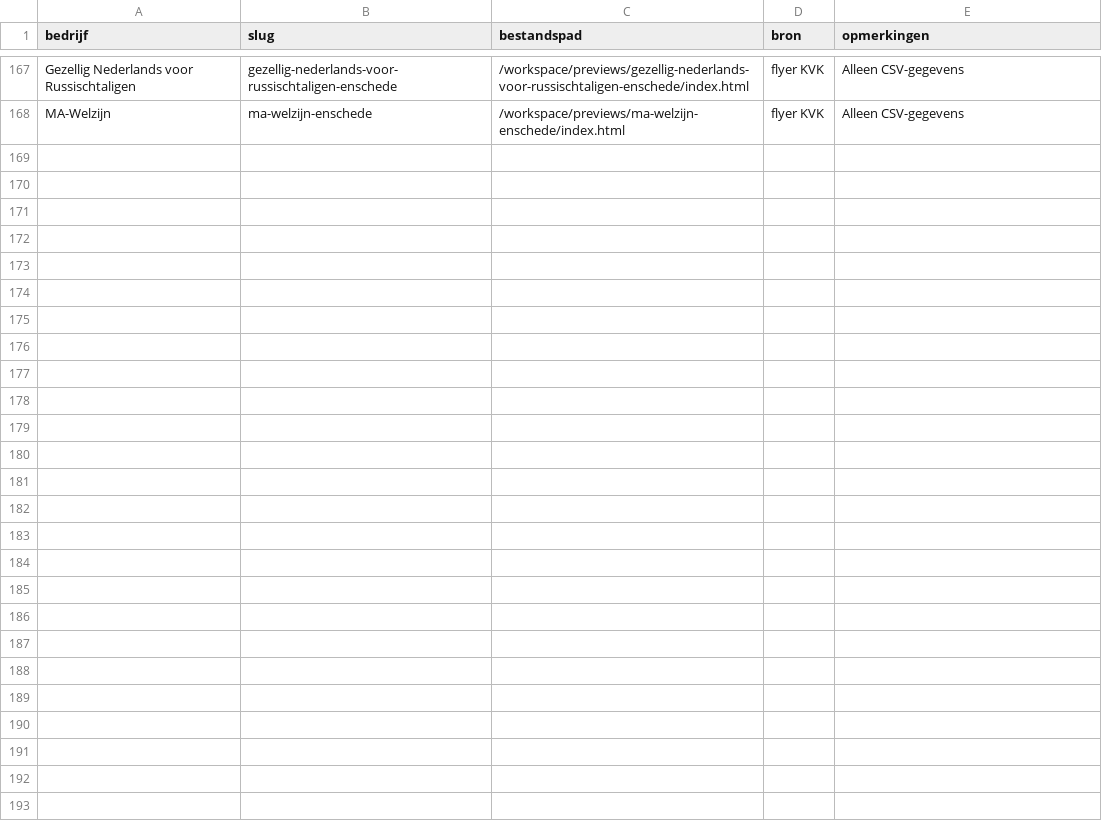
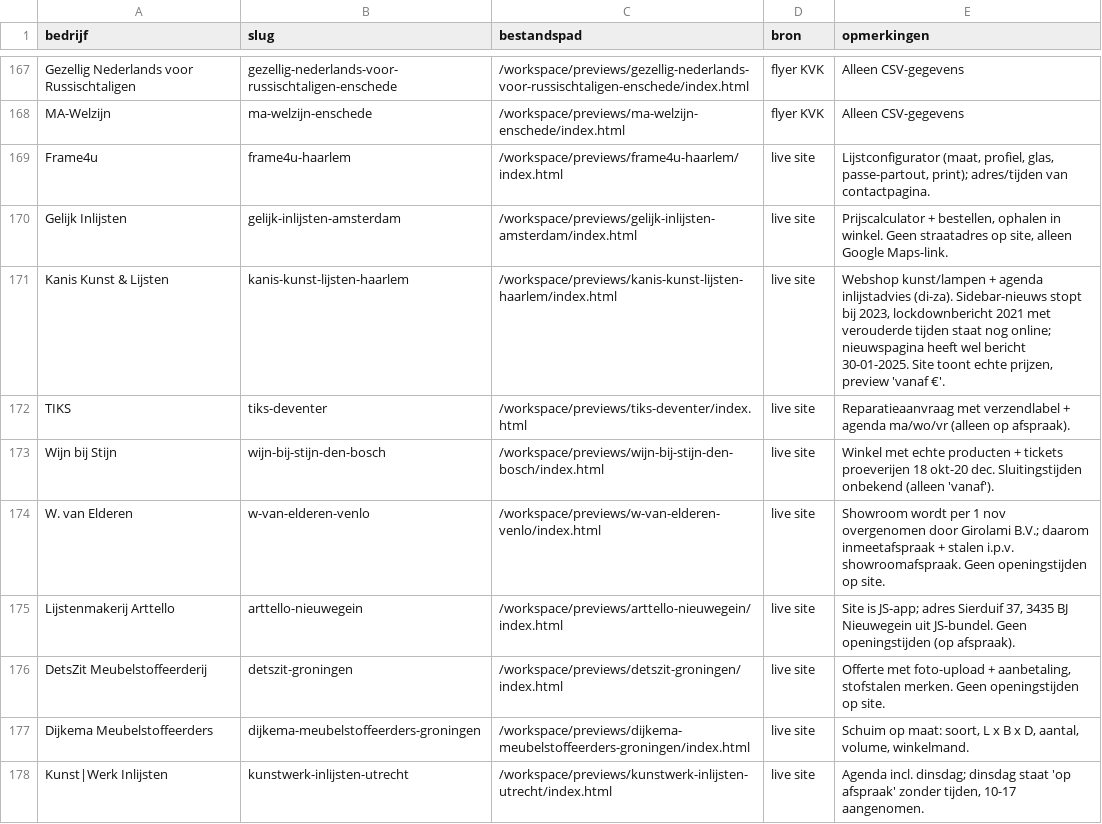
Before and after one commit to Gwcwebdesign/previews, a CSV file: overzicht.csv, drawn as a sheet; only a part is shown, gaps mark what is left out; the diff covers the shown part only.

Commit message:
Webshop previews lijst 2

```diff
--- a/overzicht.csv
+++ b/overzicht.csv
@@ -168 +168,11 @@ Gezellig Nederlands voor Russischtaligen,gezellig-nederlands-voor-russischtalige
 MA-Welzijn,ma-welzijn-enschede,/workspace/previews/ma-welzijn-enschede/index.html,flyer KVK,Alleen CSV-gegevens
+Frame4u,frame4u-haarlem,/workspace/previews/frame4u-haarlem/index.html,live site,"Lijstconfigurator (maat, profiel, glas, passe-partout, print); adres/tijden van contactpagina."
+Gelijk Inlijsten,gelijk-inlijsten-amsterdam,/workspace/previews/gelijk-inlijsten-amsterdam/index.html,live site,"Prijscalculator + bestellen, ophalen in winkel. Geen straatadres op site, alleen Google Maps-link."
+Kanis Kunst & Lijsten,kanis-kunst-lijsten-haarlem,/workspace/previews/kanis-kunst-lijsten-haarlem/index.html,live site,"Webshop kunst/lampen + agenda inlijstadvies (di-za). Sidebar-nieuws stopt bij 2023, lockdownbericht 2021 met verouderde tijden staat nog online; nieuwspagina heeft wel bericht 30-01-2025. Site toont echte prijzen, preview 'vanaf €'."
+TIKS,tiks-deventer,/workspace/previews/tiks-deventer/index.html,live site,Reparatieaanvraag met verzendlabel + agenda ma/wo/vr (alleen op afspraak).
+Wijn bij Stijn,wijn-bij-stijn-den-bosch,/workspace/previews/wijn-bij-stijn-den-bosch/index.html,live site,Winkel met echte producten + tickets proeverijen 18 okt-20 dec. Sluitingstijden onbekend (alleen 'vanaf').
+W. van Elderen,w-van-elderen-venlo,/workspace/previews/w-van-elderen-venlo/index.html,live site,Showroom wordt per 1 nov overgenomen door Girolami B.V.; daarom inmeetafspraak + stalen i.p.v. showroomafspraak. Geen openingstijden op site.
+Lijstenmakerij Arttello,arttello-nieuwegein,/workspace/previews/arttello-nieuwegein/index.html,live site,"Site is JS-app; adres Sierduif 37, 3435 BJ Nieuwegein uit JS-bundel. Geen openingstijden (op afspraak)."
+DetsZit Meubelstoffeerderij,detszit-groningen,/workspace/previews/detszit-groningen/index.html,live site,"Offerte met foto-upload + aanbetaling, stofstalen merken. Geen openingstijden op site."
+Dijkema Meubelstoffeerders,dijkema-meubelstoffeerders-groningen,/workspace/previews/dijkema-meubelstoffeerders-groningen/index.html,live site,"Schuim op maat: soort, L x B x D, aantal, volume, winkelmand."
+Kunst|Werk Inlijsten,kunstwerk-inlijsten-utrecht,/workspace/previews/kunstwerk-inlijsten-utrecht/index.html,live site,"Agenda incl. dinsdag; dinsdag staat 'op afspraak' zonder tijden, 10-17 aangenomen."
```
Also changed, not shown: 10 added rows elsewhere in this file, 21 other files.
